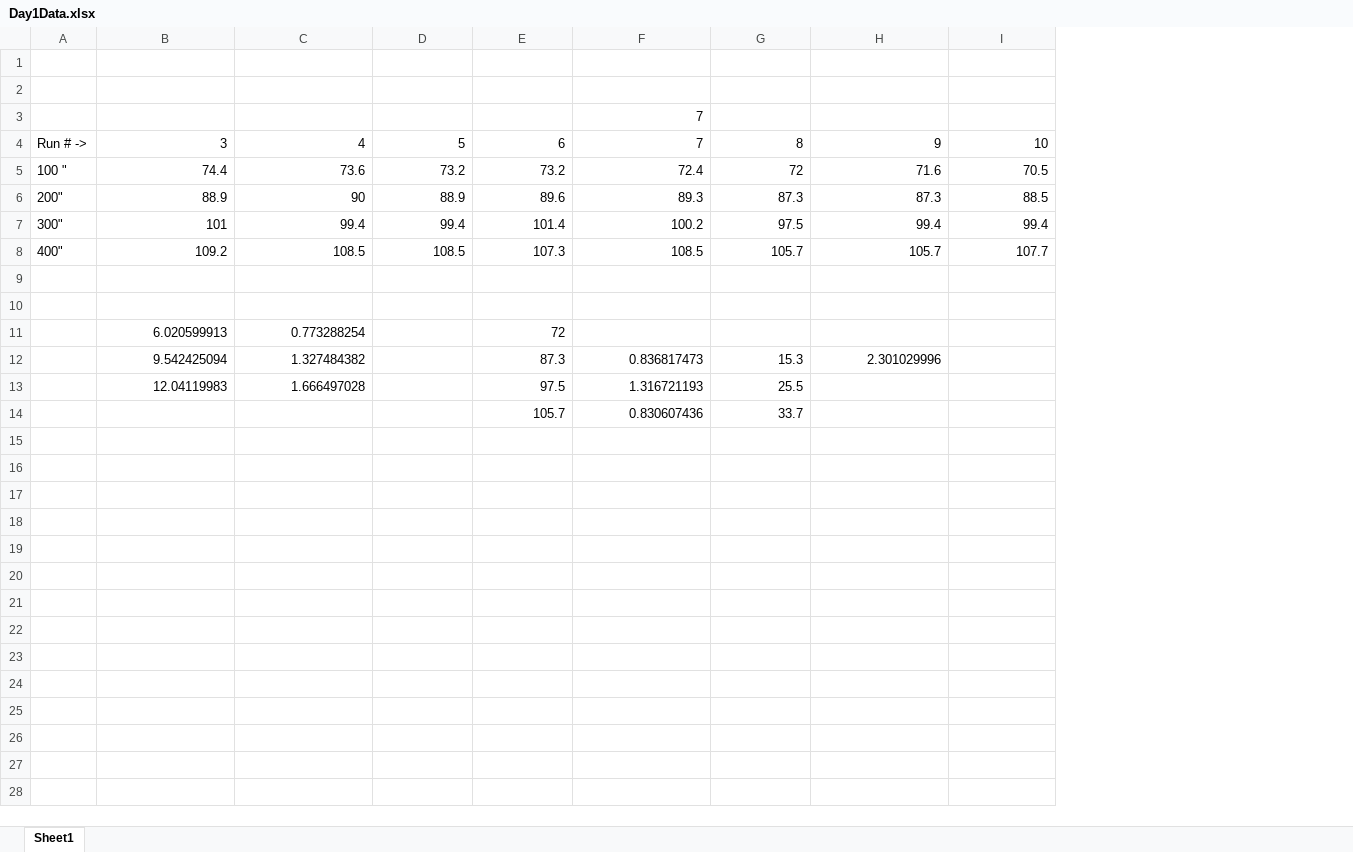
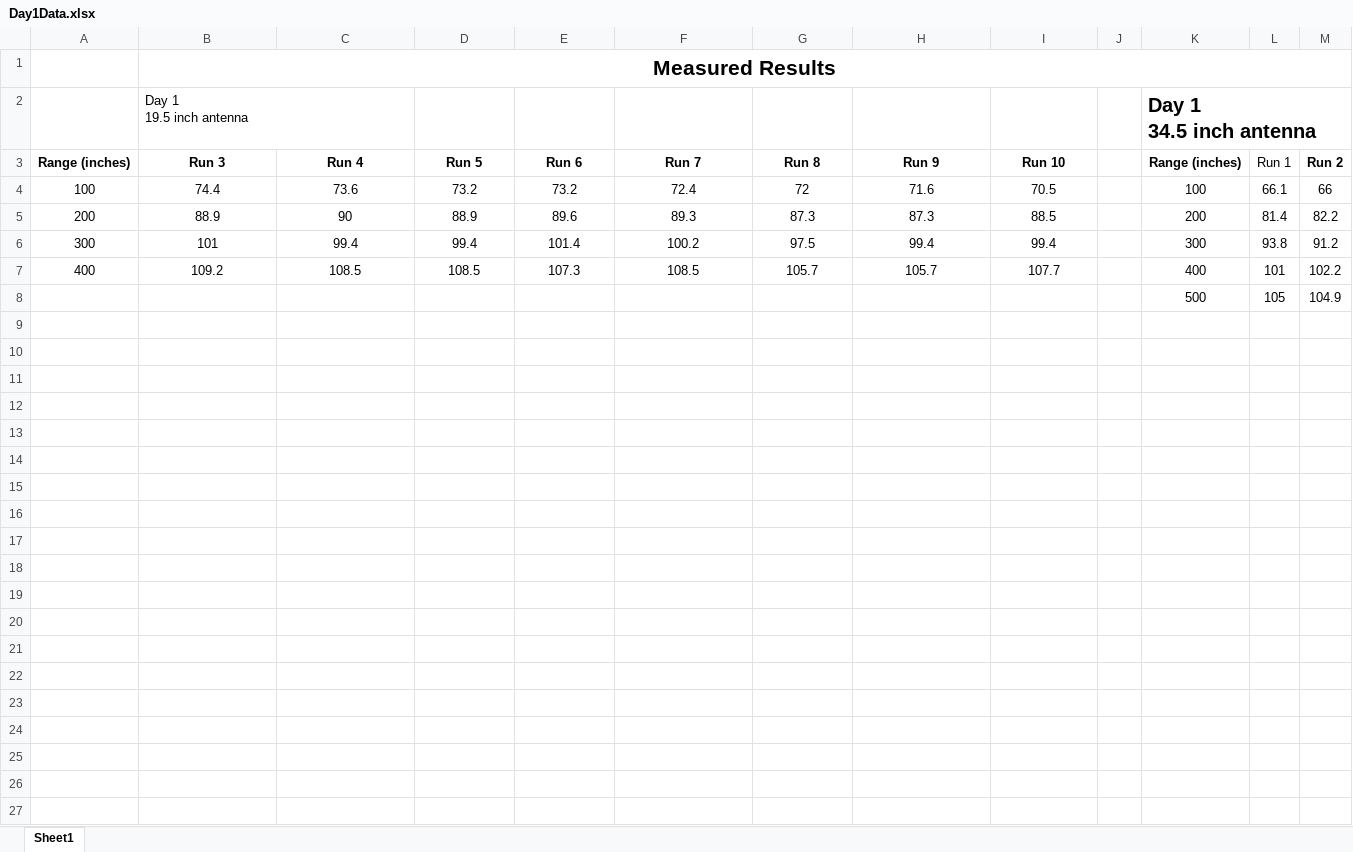
Before and after one commit to chuckrush/CgrWebSite, an Excel workbook: var_www_html/RadioActivities/RandDExpeditionOct2020/Images/PrepAndDayOne/Day1Data.xlsx, sheet Sheet1, drawn as a sheet; only a part is shown; values as stored, in another font and other column widths than the file's, no borders; charts and pictures not drawn; removed rows and columns are numbered as before the commit, all else as after; ↵ is a line break in a cell; the diff covers the shown part only; the diff names each change by its address in the sheet, - before the commit and + after, or states it on an @@ line.

```diff
--- a/var_www_html/RadioActivities/RandDExpeditionOct2020/Images/PrepAndDayOne/Day1Data.xlsx (sheet Sheet1)
+++ b/var_www_html/RadioActivities/RandDExpeditionOct2020/Images/PrepAndDayOne/Day1Data.xlsx (sheet Sheet1)
-column A, rows 5-8: 100 " | 200" | 300" | 400"
+column A, rows 4-7: 100 | 200 | 300 | 400
+column J, empty
+column K, row 2: Day 1 ↵ 34.5 inch antenna; rows 4-8: 100 | 200 | 300 | 400 | 500
+column L, rows 4-8: 66.1 | 81.4 | 93.8 | 101 | 105
+column M, rows 4-8: 66 | 82.2 | 91.2 | 102.2 | 104.9
-B1: (empty)
+B1: Measured Results
+B1:M1 merged
-row 2: (empty)
+row 2:  | Day 1 ↵ 19.5 inch antenna |  |  |  |  |  |  |  |  | Day 1 ↵ 34.5 inch antenna
-row 3:  |  |  |  |  | 7
-row 4: Run # -> | 3 | 4 | 5 | 6 | 7 | 8 | 9 | 10
+row 3: Range (inches) | Run 3 | Run 4 | Run 5 | Run 6 | Run 7 | Run 8 | Run 9 | Run 10 |  | Range (inches) | Run 1 | Run 2
-B4:I7 alignment: right
+B4:I7 alignment: center
-row 8: (empty)
+row 8:  |  |  |  |  |  |  |  |  |  | 500 | 105 | 104.9
-row 10:  | 6.020599913 | 0.773288254 |  | 72
+row 10: (empty)
-row 11:  | 9.542425094 | 1.327484382 |  | 87.3 | 0.836817473 | 15.3 | 2.301029996
+row 11: (empty)
-row 12:  | 12.04119983 | 1.666497028 |  | 97.5 | 1.316721193 | 25.5
+row 12: (empty)
-row 13:  |  |  |  | 105.7 | 0.830607436 | 33.7
+row 13: (empty)
+row 14: (empty)
+row 15: (empty)
+row 16: (empty)
+row 17: (empty)
+row 18: (empty)
+row 19: (empty)
+row 20: (empty)
+row 21: (empty)
+row 22: (empty)
+row 23: (empty)
+row 24: (empty)
+row 25: (empty)
+row 26: (empty)
+row 27: (empty)
```
Also changed, not shown: 10 added rows elsewhere in this sheet, charts or pictures, 5 other files.
